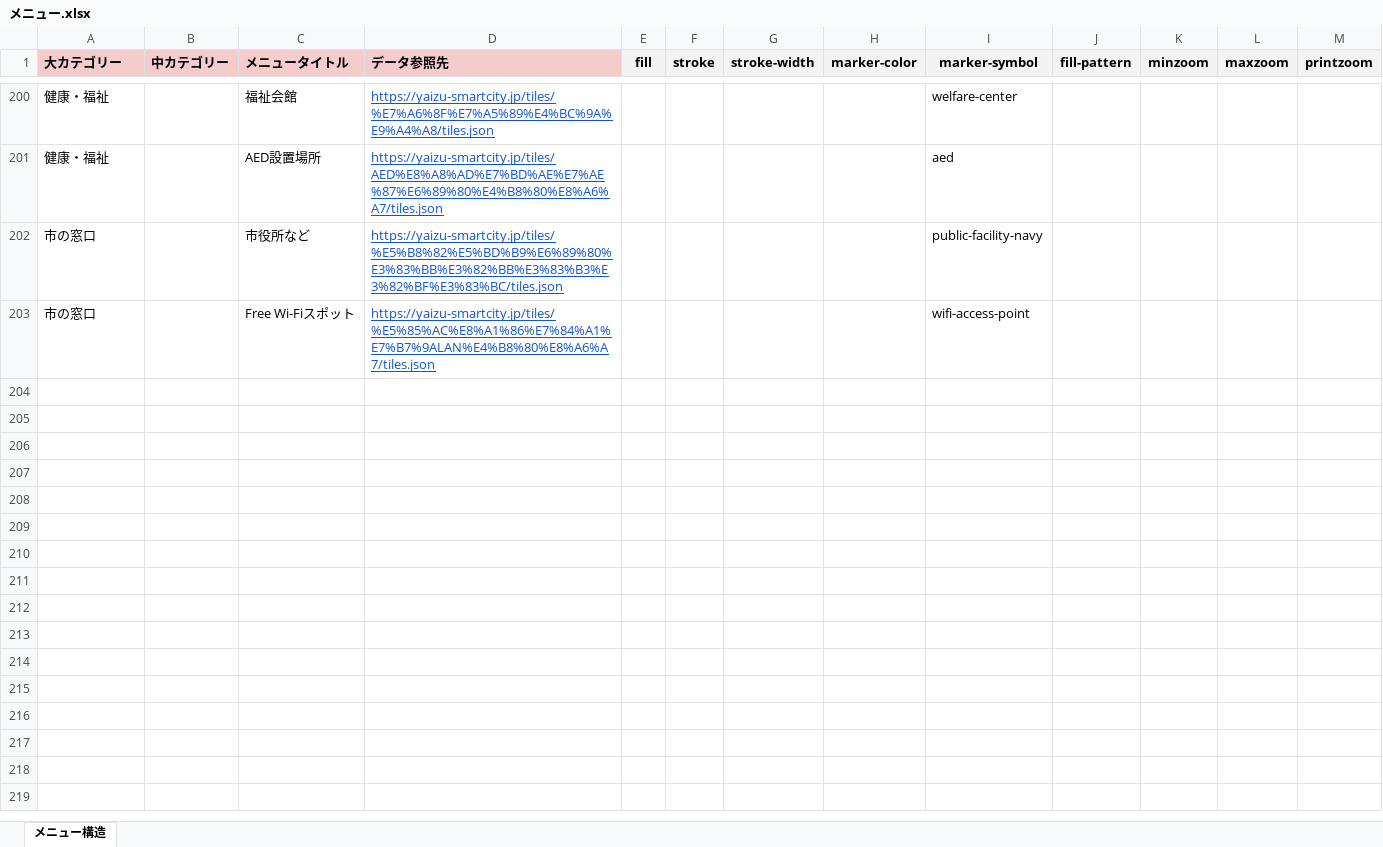
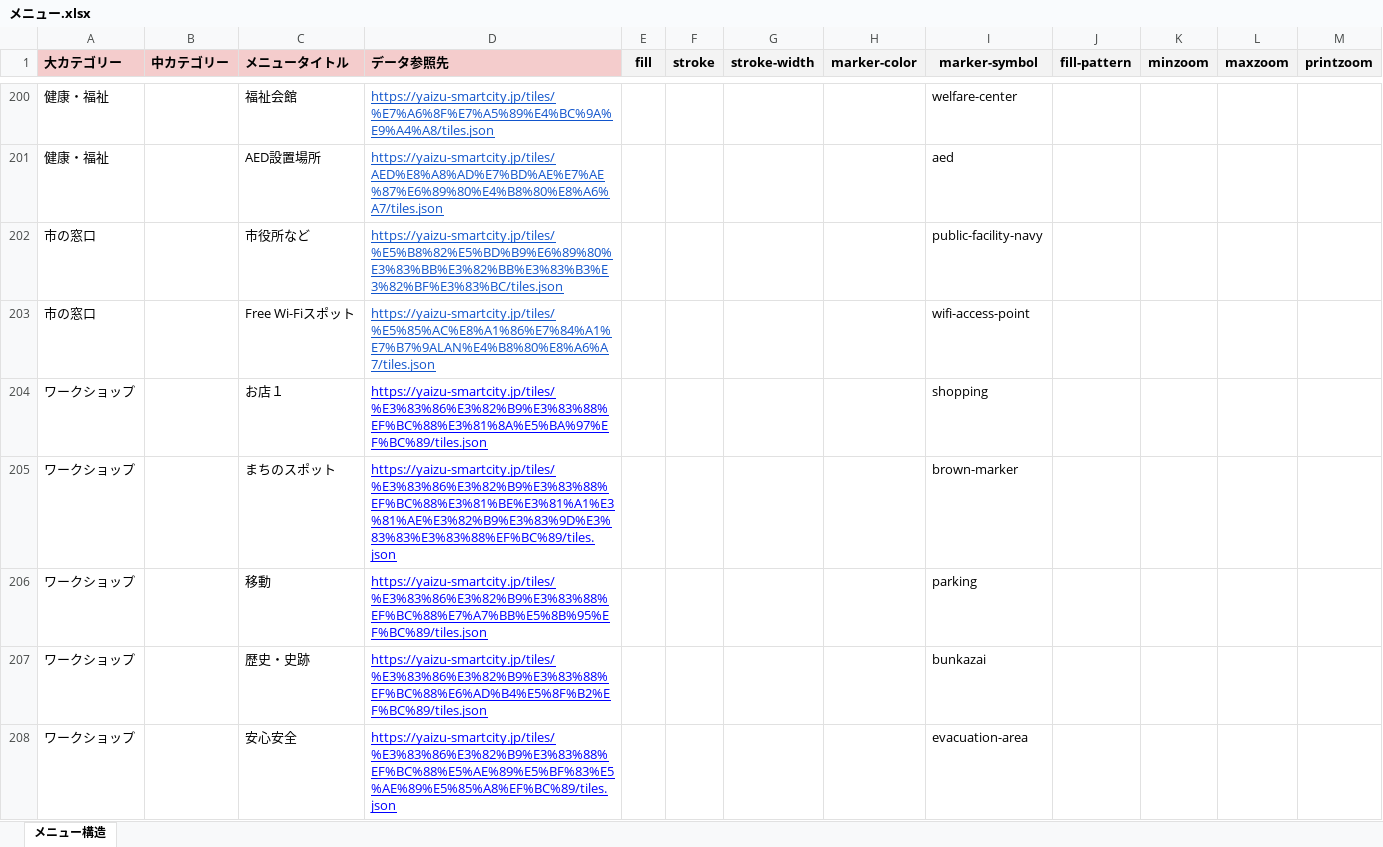
Before and after one commit to yaizu-city/app, an Excel workbook: メニュー/メニュー.xlsx, sheet メニュー構造, drawn as a sheet; only a part is shown, gaps mark what is left out; values as stored, in another font and other column widths than the file's, no borders; the diff names each change by its address in the sheet, - before the commit and + after, or states it on an @@ line.

Commit message:
開発環境にワークショップのレイヤーを表示（本番環境には反映しない）

```diff
--- a/メニュー/メニュー.xlsx (sheet メニュー構造)
+++ b/メニュー/メニュー.xlsx (sheet メニュー構造)
+row 204: ワークショップ |  | お店１ | https://yaizu-smartcity.jp/tiles/%E3%83%86%E3%82%B9%E3%83%88%EF%BC%88%E3%81%8A%E5%BA%97%EF%BC%89/tiles.json |  |  |  |  | shopping
+row 205: ワークショップ |  | まちのスポット | https://yaizu-smartcity.jp/tiles/%E3%83%86%E3%82%B9%E3%83%88%EF%BC%88%E3%81%BE%E3%81%A1%E3%81%AE%E3%82%B9%E3%83%9D%E3%83%83%E3%83%88%EF%BC%89/tiles.json |  |  |  |  | brown-marker
+row 206: ワークショップ |  | 移動 | https://yaizu-smartcity.jp/tiles/%E3%83%86%E3%82%B9%E3%83%88%EF%BC%88%E7%A7%BB%E5%8B%95%EF%BC%89/tiles.json |  |  |  |  | parking
+row 207: ワークショップ |  | 歴史・史跡 | https://yaizu-smartcity.jp/tiles/%E3%83%86%E3%82%B9%E3%83%88%EF%BC%88%E6%AD%B4%E5%8F%B2%EF%BC%89/tiles.json |  |  |  |  | bunkazai
+row 208: ワークショップ |  | 安心安全 | https://yaizu-smartcity.jp/tiles/%E3%83%86%E3%82%B9%E3%83%88%EF%BC%88%E5%AE%89%E5%BF%83%E5%AE%89%E5%85%A8%EF%BC%89/tiles.json |  |  |  |  | evacuation-area
```
